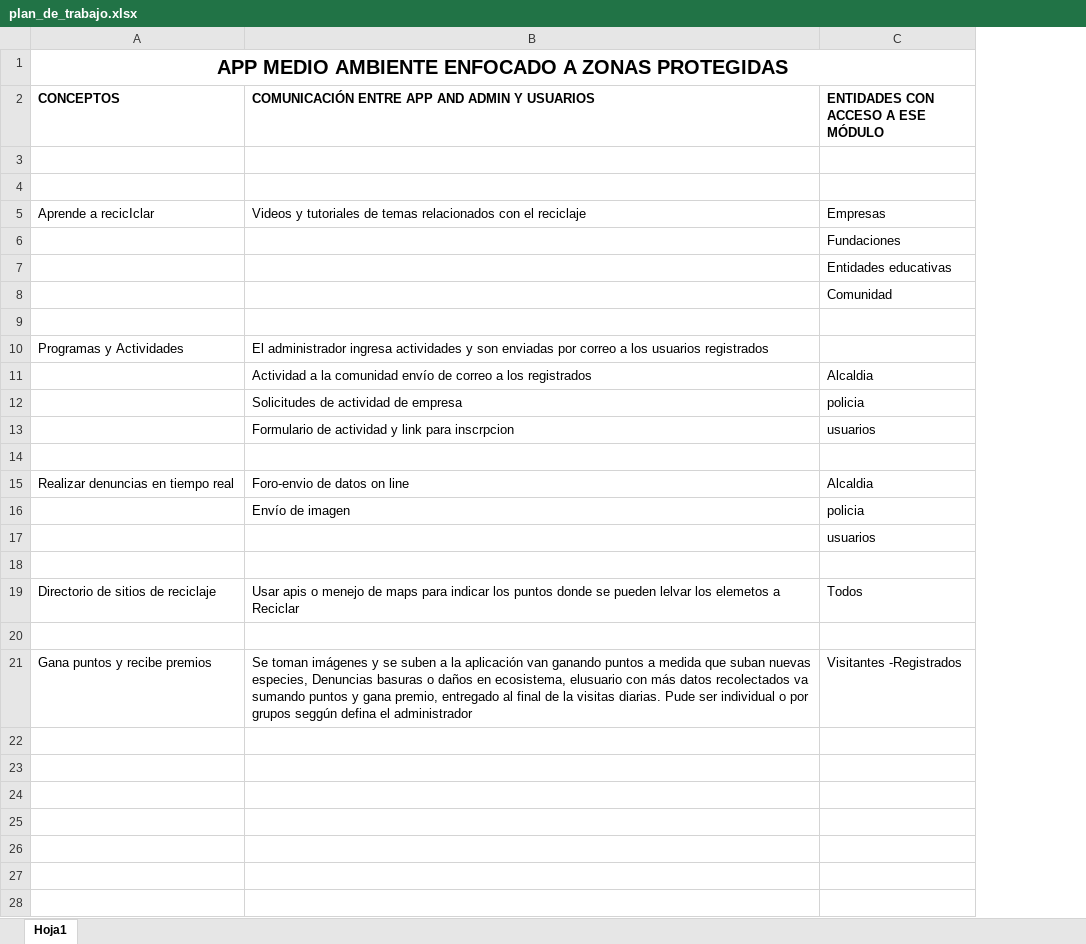
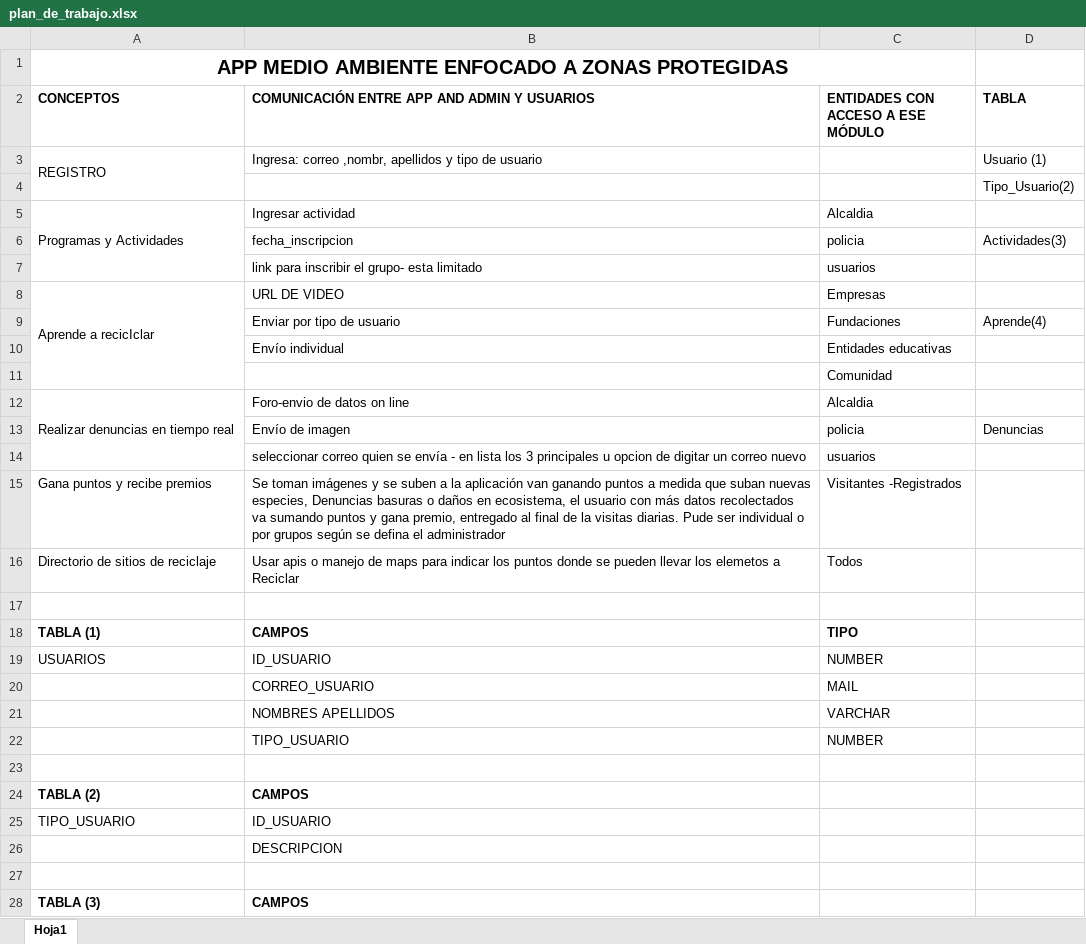
Before and after one commit to TalentoBogotaGrupo163/grupo6, an Excel workbook: plan_de_trabajo.xlsx, sheet Hoja1, drawn as a sheet; only a part is shown; values as stored, in another font and other column widths than the file's, no borders; removed rows and columns are numbered as before the commit, all else as after; the diff covers the shown part only; the diff names each change by its address in the sheet, - before the commit and + after, or states it on an @@ line.

Commit message:
Plan de Trabajo en Excel

```diff
--- a/plan_de_trabajo.xlsx (sheet Hoja1)
+++ b/plan_de_trabajo.xlsx (sheet Hoja1)
-column B, rows 2-5: COMUNICACIÓN ENTRE APP AND ADMIN Y USUARIOS |  |  | Videos y tutoriales de temas relacionados con el reciclaje; rows 15-21: Foro-envio de datos on line | Envío de imagen |  |  | Usar apis o menejo de maps para indicar los puntos donde se pueden lelvar los elemetos a Reciclar |  | Se toman imágenes y se suben a la aplicación van ganando puntos a medida que suban nuevas especies, Denuncias basuras o daños en ecosistema, elusuario con más datos recolectados va sumando puntos y gana premio, entregado al final de la visitas diarias. Pude ser individual o por grupos seggún defina el administrador
+column B, row 2: COMUNICACIÓN ENTRE APP AND ADMIN Y USUARIOS; row 5: Ingresar actividad; rows 8-16: URL DE VIDEO | Enviar por tipo de usuario | Envío individual |  | Foro-envio de datos on line | Envío de imagen | seleccionar correo quien se envía - en lista los 3 principales u opcion de digitar un correo nuevo | Se toman imágenes y se suben a la aplicación van ganando puntos a medida que suban nuevas especies, Denuncias basuras o daños en ecosistema, el usuario con más datos recolectados va sumando puntos y gana premio, entregado al final de la visitas diarias. Pude ser individual o por grupos según se defina el administrador | Usar apis o manejo de maps para indicar los puntos donde se pueden llevar los elemetos a Reciclar
+column D (TABLA), row 4: Tipo_Usuario(2); rows 9-13: Aprende(4) |  |  |  | Denuncias
+row 3: REGISTRO | Ingresa: correo ,nombr, apellidos y tipo de usuario |  | Usuario (1)
-row 5: (empty)
+row 5: Programas y Actividades | Ingresar actividad | Alcaldia
+A5:A7 merged
@@ row 12 moved to row 6: fecha_inscripcion @@
@@ row 13 moved to row 7: link para inscribir el grupo- esta limit… @@
+A8:A11 merged
-row 9: (empty)
-row 10: Programas y Actividades | El administrador ingresa actividades y son enviadas por correo a los usuarios registrados
-row 11:  | Actividad a la comunidad envío de correo a los registrados | Alcaldia
-row 14: (empty)
+A12:A14 merged
-row 15: (empty)
+row 15: Gana puntos y recibe premios | Se toman imágenes y se suben a la aplicación van ganando puntos a medida que suban nuevas especies, Denuncias basuras o daños en ecosistema, el usuario con más datos recolectados va sumando puntos y gana premio, entregado al final de la visitas diarias. Pude ser individual o por grupos según se defina el administrador | Visitantes -Registrados
+row 18: TABLA (1) | CAMPOS | TIPO
+row 19: USUARIOS | ID_USUARIO | NUMBER
+row 20:  | CORREO_USUARIO | MAIL
+row 21:  | NOMBRES APELLIDOS | VARCHAR
+row 22:  | TIPO_USUARIO | NUMBER
-row 23: Gana puntos y recibe premios | Se toman imágenes y se suben a la aplicación van ganando puntos a medida que suban nuevas especies, Denuncias basuras o daños en ecosistema, elusuario con más datos recolectados va sumando puntos y gana premio, entregado al final de la visitas diarias. Pude ser individual o por grupos seggún defina el administrador | Visitantes -Registrados
+row 23: (empty)
+row 24: TABLA (2) | CAMPOS
+row 25: TIPO_USUARIO | ID_USUARIO
+row 26:  | DESCRIPCION
+row 27: (empty)
+row 28: TABLA (3) | CAMPOS
```
Also changed, not shown: 21 added rows elsewhere in this sheet.
